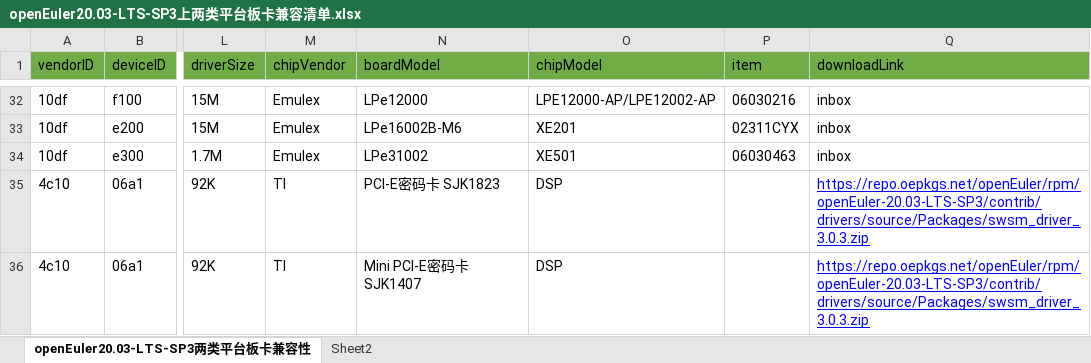
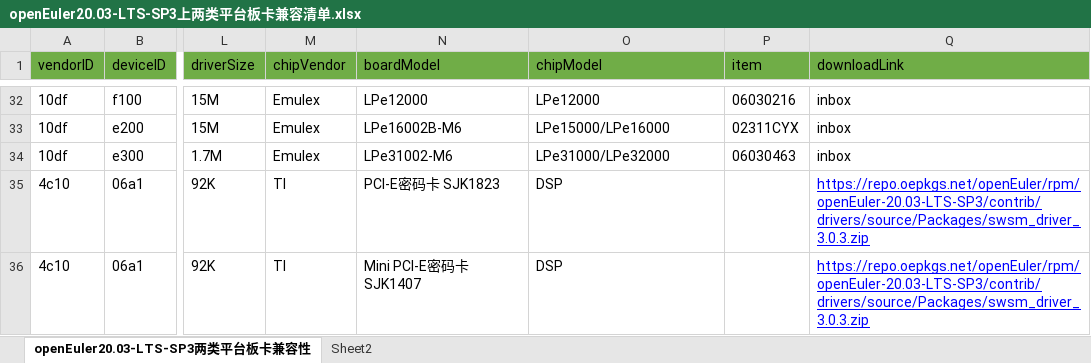
Before and after one commit to openeuler-mirror/website-v2, an Excel workbook: data/compatibility/openEuler20.03-LTS-SP3上两类平台板卡兼容清单.xlsx, sheet openEuler20.03-LTS-SP3两类平台板卡兼容性, drawn as a sheet; only a part is shown, gaps mark what is left out; values as stored, in another font and other column widths than the file's, no borders; the diff covers the shown part only; the diff names each change by its address in the sheet, - before the commit and + after, or states it on an @@ line.

```diff
--- a/data/compatibility/openEuler20.03-LTS-SP3上两类平台板卡兼容清单.xlsx (sheet openEuler20.03-LTS-SP3两类平台板卡兼容性)
+++ b/data/compatibility/openEuler20.03-LTS-SP3上两类平台板卡兼容清单.xlsx (sheet openEuler20.03-LTS-SP3两类平台板卡兼容性)
-O32 (chipModel): LPE12000-AP/LPE12002-AP
+O32 (chipModel): LPe12000
-O33 (chipModel): XE201
+O33 (chipModel): LPe15000/LPe16000
-N34 (boardModel): LPe31002
+N34 (boardModel): LPe31002-M6
-O34 (chipModel): XE501
+O34 (chipModel): LPe31000/LPe32000
```
Also changed, not shown: 59 edited cells elsewhere in this sheet, sheet Sheet2, 2 other files.
